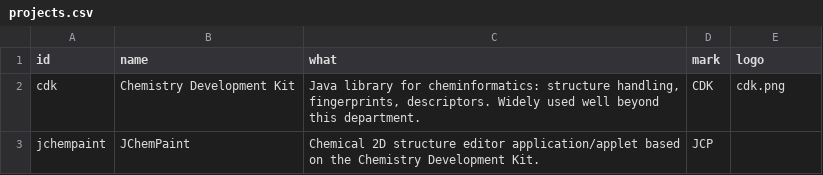
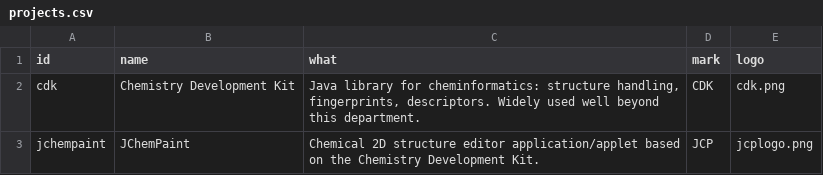
Before and after one commit to cdk/cdk-outputs, a CSV file: config/projects.csv, drawn as a sheet.

```diff
--- a/config/projects.csv
+++ b/config/projects.csv
@@ -2,2 +2,2 @@ id,name,what,mark,logo
 cdk,Chemistry Development Kit,"Java library for cheminformatics: structure handling, fingerprints, descriptors. Widely used well beyond this department.",CDK,cdk.png
-jchempaint,JChemPaint,"Chemical 2D structure editor application/applet based on the Chemistry Development Kit.",JCP,
+jchempaint,JChemPaint,"Chemical 2D structure editor application/applet based on the Chemistry Development Kit.",JCP,jcplogo.png
```
Also changed, not shown: 2 other files.
